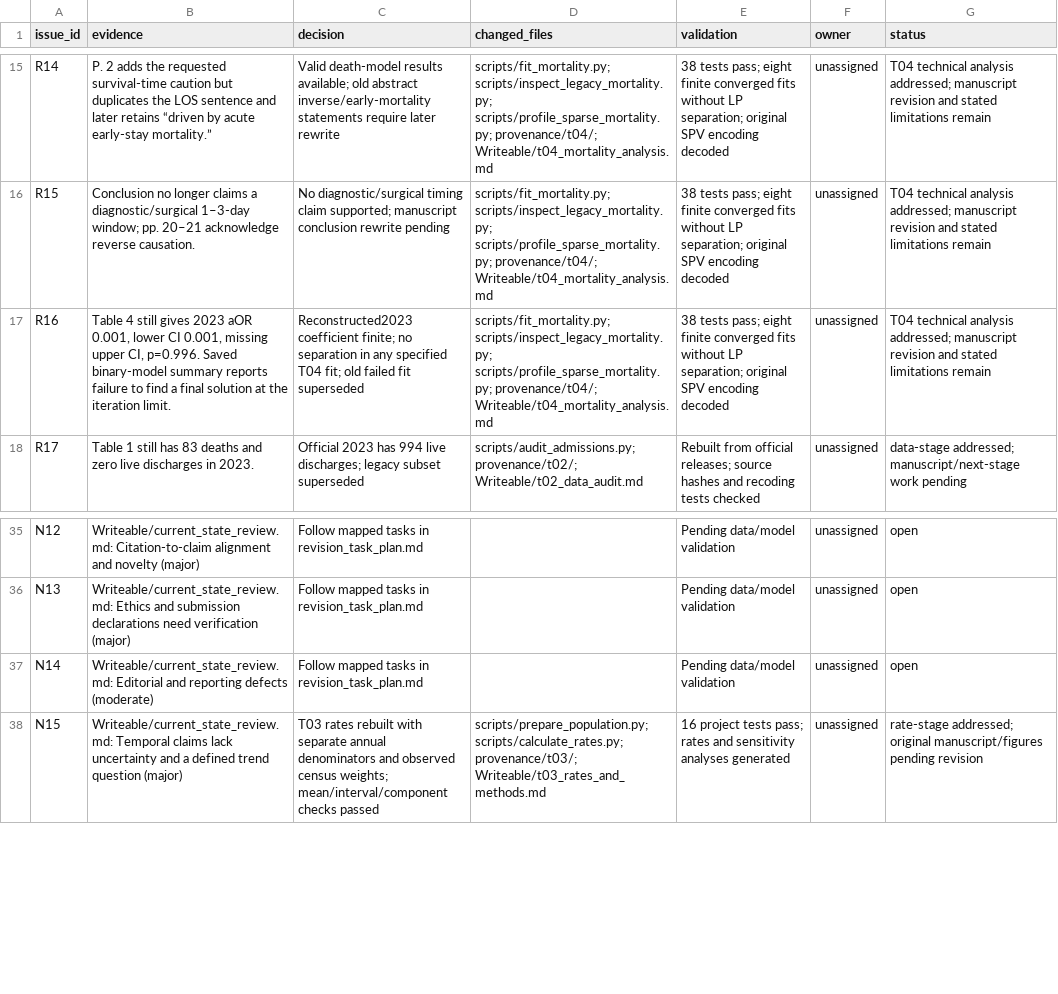
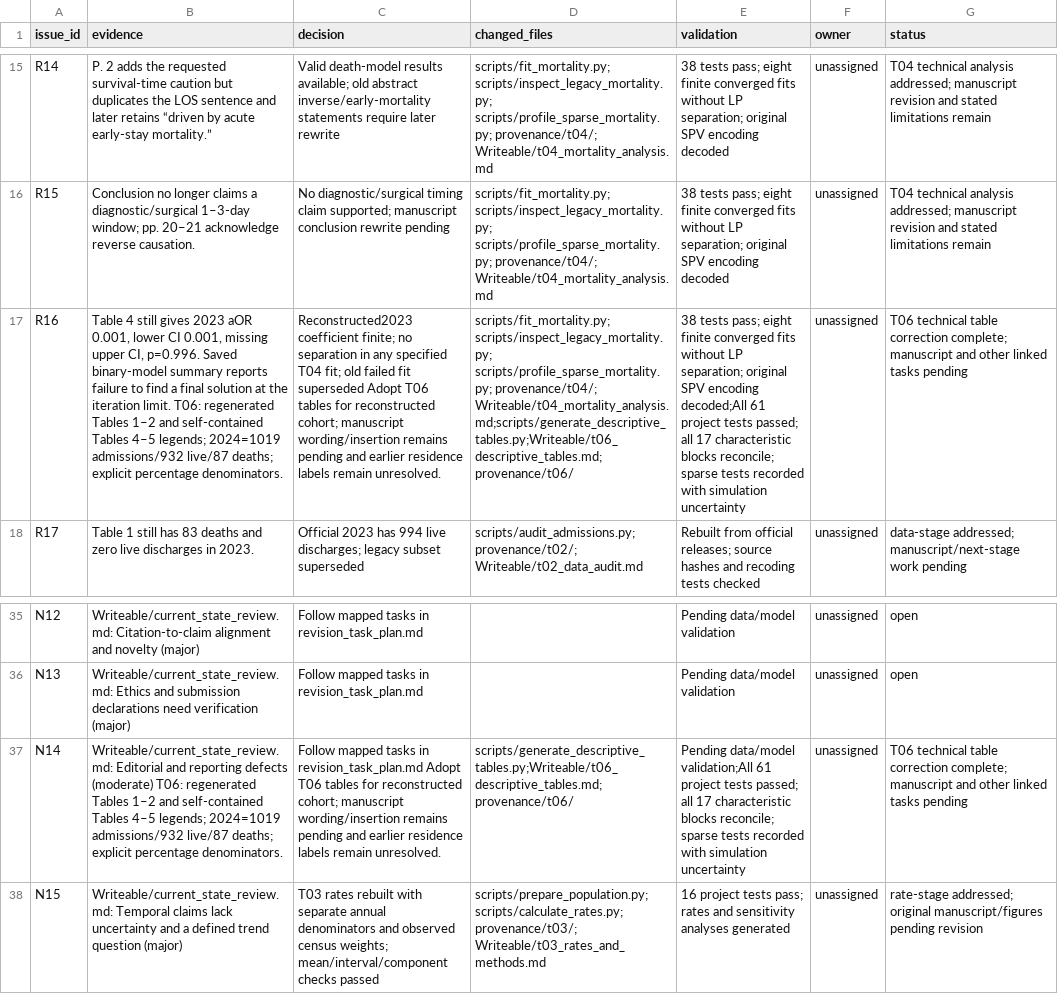
Before and after one commit to IsmaelMadril/Monica_paper_2, a CSV file: provenance/issue_resolution_log.csv, drawn as a sheet; only a part is shown, gaps mark what is left out; the diff covers the shown part only; the diff names each change by its address in the sheet, - before the commit and + after, or states it on an @@ line.

Commit message:
task 05 and task 06 complete

```diff
--- a/provenance/issue_resolution_log.csv
+++ b/provenance/issue_resolution_log.csv
-B17 (evidence): …iteration limit.
+B17 (evidence): …iteration limit. T06: regenerated Tables 1–2 and self-contained Tables 4–5 legends; 2024=1019 admissions/932 live/87 deaths; explicit percentage denominators.
-C17 (decision): …fit superseded
+C17 (decision): …fit superseded Adopt T06 tables for reconstructed cohort; manuscript wording/insertion remains pending and earlier residence labels remain unresolved.
-D17 (changed_files): …scripts/profile_sparse_mortality.py; provenance/t04/; Writeable/t04_mortality_analysis.md
+D17 (changed_files): …scripts/profile_sparse_mortality.py; provenance/t04/; Writeable/t04_mortality_analysis.md;scripts/generate_descriptive_tables.py;Writeable/t06_descriptive_tables.md;provenance/t06/
-E17 (validation): …SPV encoding decoded
+E17 (validation): …SPV encoding decoded;All 61 project tests passed; all 17 characteristic blocks reconcile; sparse tests recorded with simulation uncertainty
-G17 (status): T04 technical analysis addressed; manuscript revision and stated limitations remain
+G17 (status): T06 technical table correction complete; manuscript and other linked tasks pending
-B37 (evidence): …defects (moderate)
+B37 (evidence): …defects (moderate) T06: regenerated Tables 1–2 and self-contained Tables 4–5 legends; 2024=1019 admissions/932 live/87 deaths; explicit percentage denominators.
-C37 (decision): …in revision_task_plan.md
+C37 (decision): …in revision_task_plan.md Adopt T06 tables for reconstructed cohort; manuscript wording/insertion remains pending and earlier residence labels remain unresolved.
-D37 (changed_files): (empty)
+D37 (changed_files): scripts/generate_descriptive_tables.py;Writeable/t06_descriptive_tables.md;provenance/t06/
-E37 (validation): Pending data/model validation
+E37 (validation): Pending data/model validation;All 61 project tests passed; all 17 characteristic blocks reconcile; sparse tests recorded with simulation uncertainty
-G37 (status): open
+G37 (status): T06 technical table correction complete; manuscript and other linked tasks pending
```
Also changed, not shown: 2 added rows and 36 edited cells elsewhere in this file, provenance/reconstruction_decisions.csv, 50 other files.
